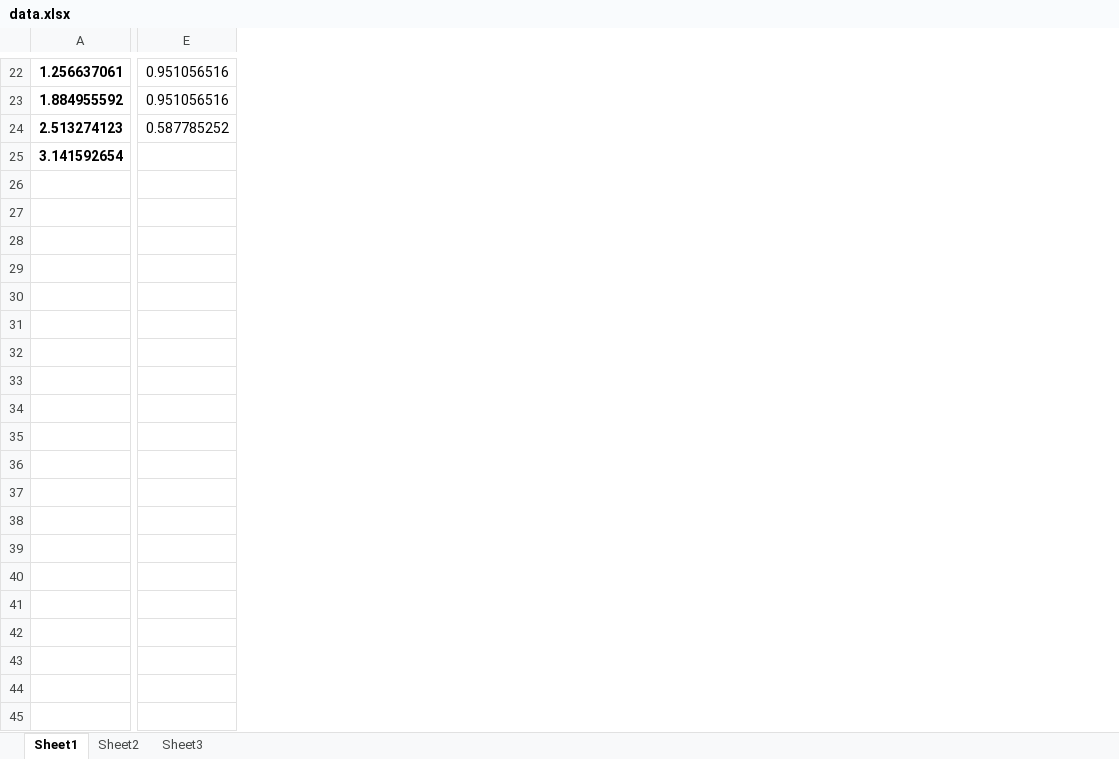
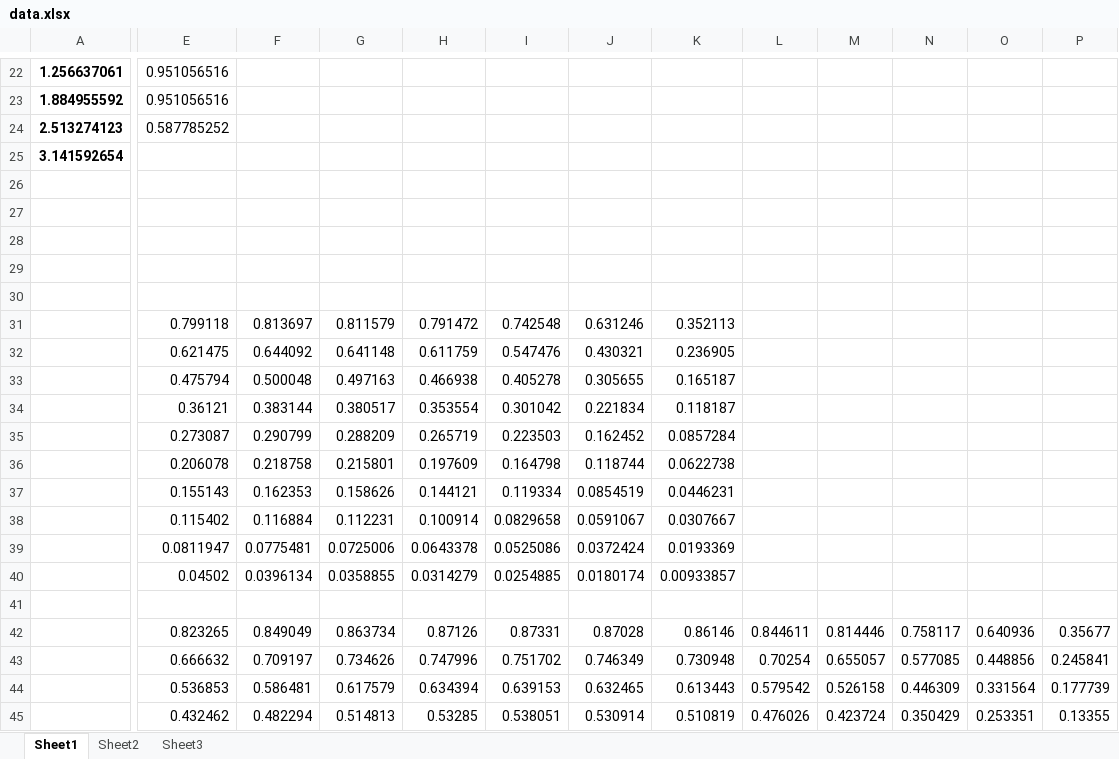
Before and after one commit to Kogorushi/final-project, an Excel workbook: data.xlsx, sheet Sheet1, drawn as a sheet; only a part is shown, gaps mark what is left out; values as stored, in another font and other column widths than the file's, no borders; removed rows and columns are numbered as before the commit, all else as after; rows hold the shown columns only; the diff covers the shown part only; the diff names each change by its address in the sheet, - before the commit and + after, or states it on an @@ line.

Commit message:
excel stuff 2
output data for n of 10, 15, and 30

```diff
--- a/data.xlsx (sheet Sheet1)
+++ b/data.xlsx (sheet Sheet1)
-column E, rows 22-24: 0.951056516 | 0.951056516 | 0.587785252
+column E, rows 22-24: 0.951056516 | 0.951056516 | 0.587785252
+column F, empty
+column G, empty
+column H, empty
+column I, empty
+column J, empty
+column K, empty
+column L, empty
+column M, empty
+column N, empty
+column O, empty
+column P, empty
+row 26: (empty)
+row 27: (empty)
+row 28: (empty)
+row 29: (empty)
+row 30: (empty)
+row 31:  | 0.799118 | 0.813697 | 0.811579 | 0.791472 | 0.742548 | 0.631246 | 0.352113
+row 32:  | 0.621475 | 0.644092 | 0.641148 | 0.611759 | 0.547476 | 0.430321 | 0.236905
+row 33:  | 0.475794 | 0.500048 | 0.497163 | 0.466938 | 0.405278 | 0.305655 | 0.165187
+row 34:  | 0.36121 | 0.383144 | 0.380517 | 0.353554 | 0.301042 | 0.221834 | 0.118187
+row 35:  | 0.273087 | 0.290799 | 0.288209 | 0.265719 | 0.223503 | 0.162452 | 0.0857284
+row 36:  | 0.206078 | 0.218758 | 0.215801 | 0.197609 | 0.164798 | 0.118744 | 0.0622738
+row 37:  | 0.155143 | 0.162353 | 0.158626 | 0.144121 | 0.119334 | 0.0854519 | 0.0446231
+row 38:  | 0.115402 | 0.116884 | 0.112231 | 0.100914 | 0.0829658 | 0.0591067 | 0.0307667
+row 39:  | 0.0811947 | 0.0775481 | 0.0725006 | 0.0643378 | 0.0525086 | 0.0372424 | 0.0193369
+row 40:  | 0.04502 | 0.0396134 | 0.0358855 | 0.0314279 | 0.0254885 | 0.0180174 | 0.00933857
+row 41: (empty)
+row 42:  | 0.823265 | 0.849049 | 0.863734 | 0.87126 | 0.87331 | 0.87028 | 0.86146 | 0.844611 | 0.814446 | 0.758117 | 0.640936 | 0.35677
+row 43:  | 0.666632 | 0.709197 | 0.734626 | 0.747996 | 0.751702 | 0.746349 | 0.730948 | 0.70254 | 0.655057 | 0.577085 | 0.448856 | 0.245841
+row 44:  | 0.536853 | 0.586481 | 0.617579 | 0.634394 | 0.639153 | 0.632465 | 0.613443 | 0.579542 | 0.526158 | 0.446309 | 0.331564 | 0.177739
+row 45:  | 0.432462 | 0.482294 | 0.514813 | 0.53285 | 0.538051 | 0.530914 | 0.510819 | 0.476026 | 0.423724 | 0.350429 | 0.253351 | 0.13355
```
Also changed, not shown: 42 added rows, 15 added columns and 1 removed column elsewhere in this sheet.
